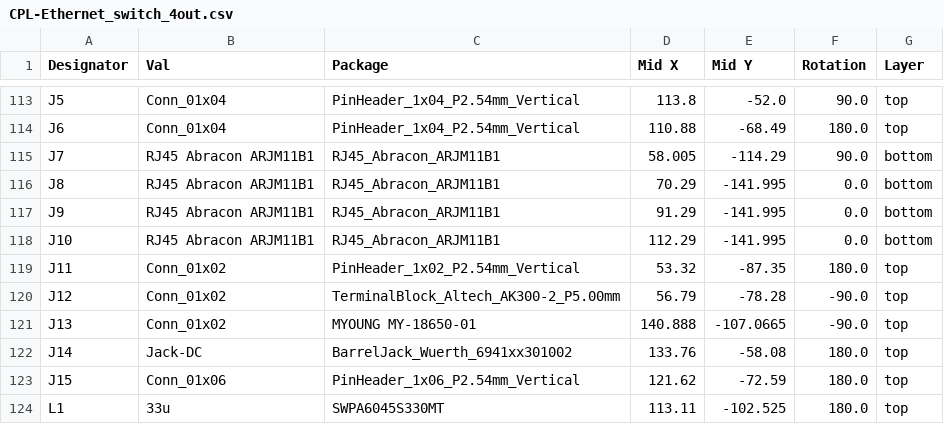
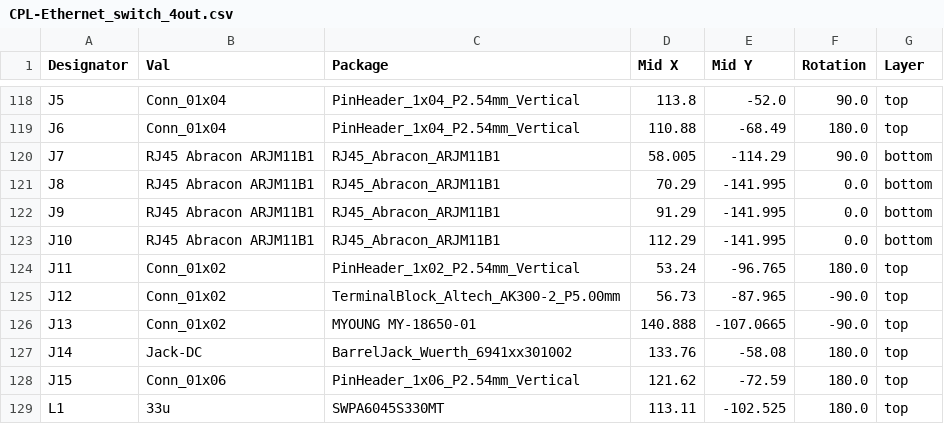
Before and after one commit to immortal-sniper1/Ethernet_switch, a CSV file: Ethernet_switch_4out/jlcpcb/production_files/CPL-Ethernet_switch_4out.csv, drawn as a sheet; only a part is shown, gaps mark what is left out; the diff covers the shown part only.

```diff
--- a/Ethernet_switch_4out/jlcpcb/production_files/CPL-Ethernet_switch_4out.csv
+++ b/Ethernet_switch_4out/jlcpcb/production_files/CPL-Ethernet_switch_4out.csv
@@ -118,4 +123,4 @@ J9,RJ45 Abracon ARJM11B1,RJ45_Abracon_ARJM11B1,91.29,-141.995,0.0,bottom
 J10,RJ45 Abracon ARJM11B1,RJ45_Abracon_ARJM11B1,112.29,-141.995,0.0,bottom
-J11,Conn_01x02,PinHeader_1x02_P2.54mm_Vertical,53.32,-87.35,180.0,top
-J12,Conn_01x02,TerminalBlock_Altech_AK300-2_P5.00mm,56.79,-78.28,-90.0,top
+J11,Conn_01x02,PinHeader_1x02_P2.54mm_Vertical,53.24,-96.765,180.0,top
+J12,Conn_01x02,TerminalBlock_Altech_AK300-2_P5.00mm,56.73,-87.965,-90.0,top
 J13,Conn_01x02,MYOUNG MY-18650-01,140.888,-107.0665,-90.0,top
```
Also changed, not shown: 13 added rows, 3 removed rows and 69 edited cells elsewhere in this file, Ethernet_switch_4out/jlcpcb/production_files/BOM-Ethernet_switch_4out.csv, 31 other files.
